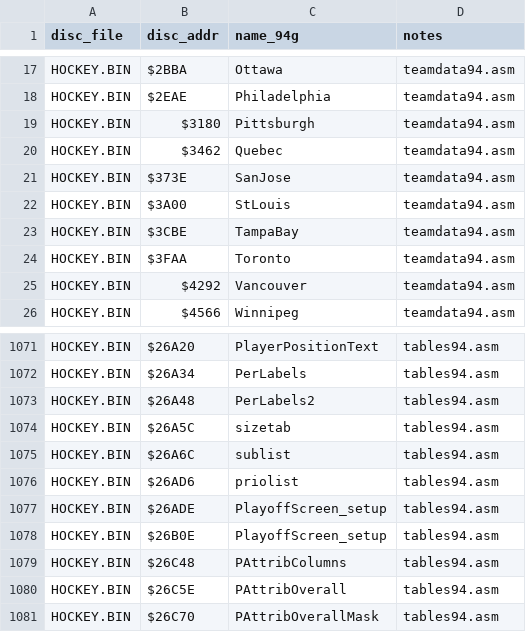
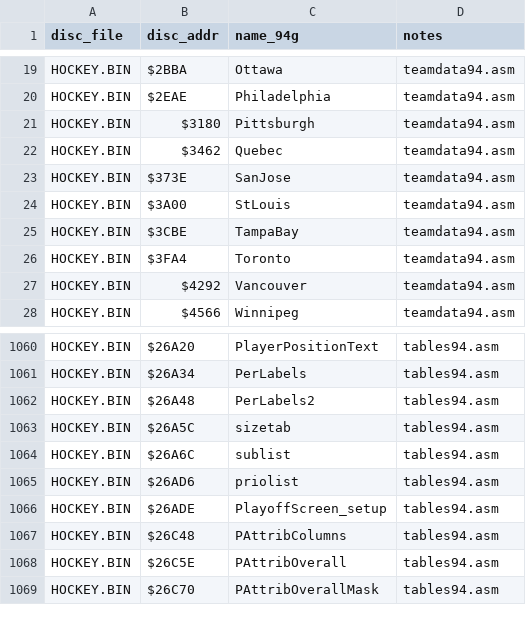
Before and after one commit to Mhopkinsinc/NHL94Genesis, a CSV file: docs/segacd-handoff/name_map.csv, drawn as a sheet; only a part is shown, gaps mark what is left out; the diff covers the shown part only.

```diff
--- a/docs/segacd-handoff/name_map.csv
+++ b/docs/segacd-handoff/name_map.csv
@@ -23,3 +25,3 @@ HOCKEY.BIN,$3A00,StLouis,teamdata94.asm
 HOCKEY.BIN,$3CBE,TampaBay,teamdata94.asm
-HOCKEY.BIN,$3FAA,Toronto,teamdata94.asm
+HOCKEY.BIN,$3FA4,Toronto,teamdata94.asm
 HOCKEY.BIN,$4292,Vancouver,teamdata94.asm
@@ -1077,3 +1066,2 @@ HOCKEY.BIN,$26AD6,priolist,tables94.asm
 HOCKEY.BIN,$26ADE,PlayoffScreen_setup,tables94.asm
-HOCKEY.BIN,$26B0E,PlayoffScreen_setup,tables94.asm
 HOCKEY.BIN,$26C48,PAttribColumns,tables94.asm
```
Also changed, not shown: 2 added rows, 13 removed rows and 2 edited cells elsewhere in this file, 4 other files.
